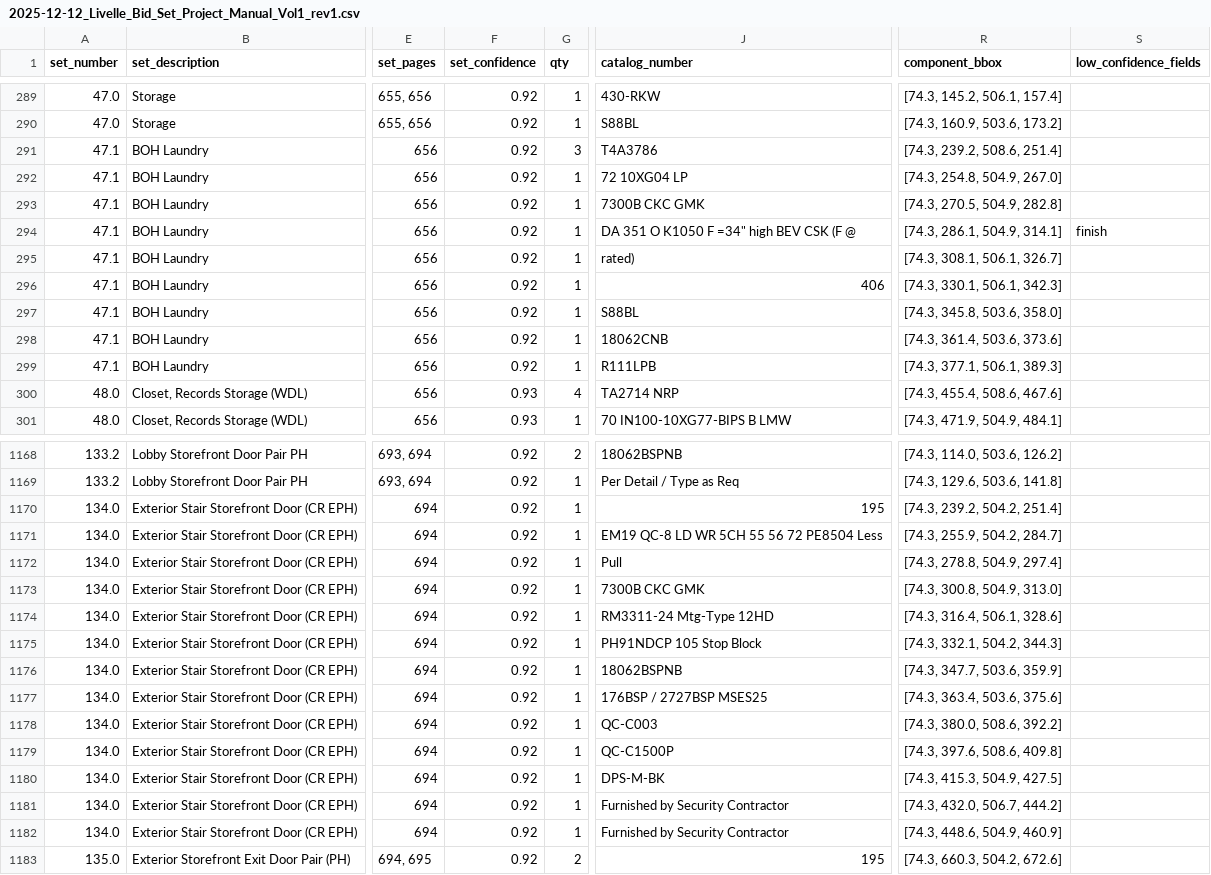
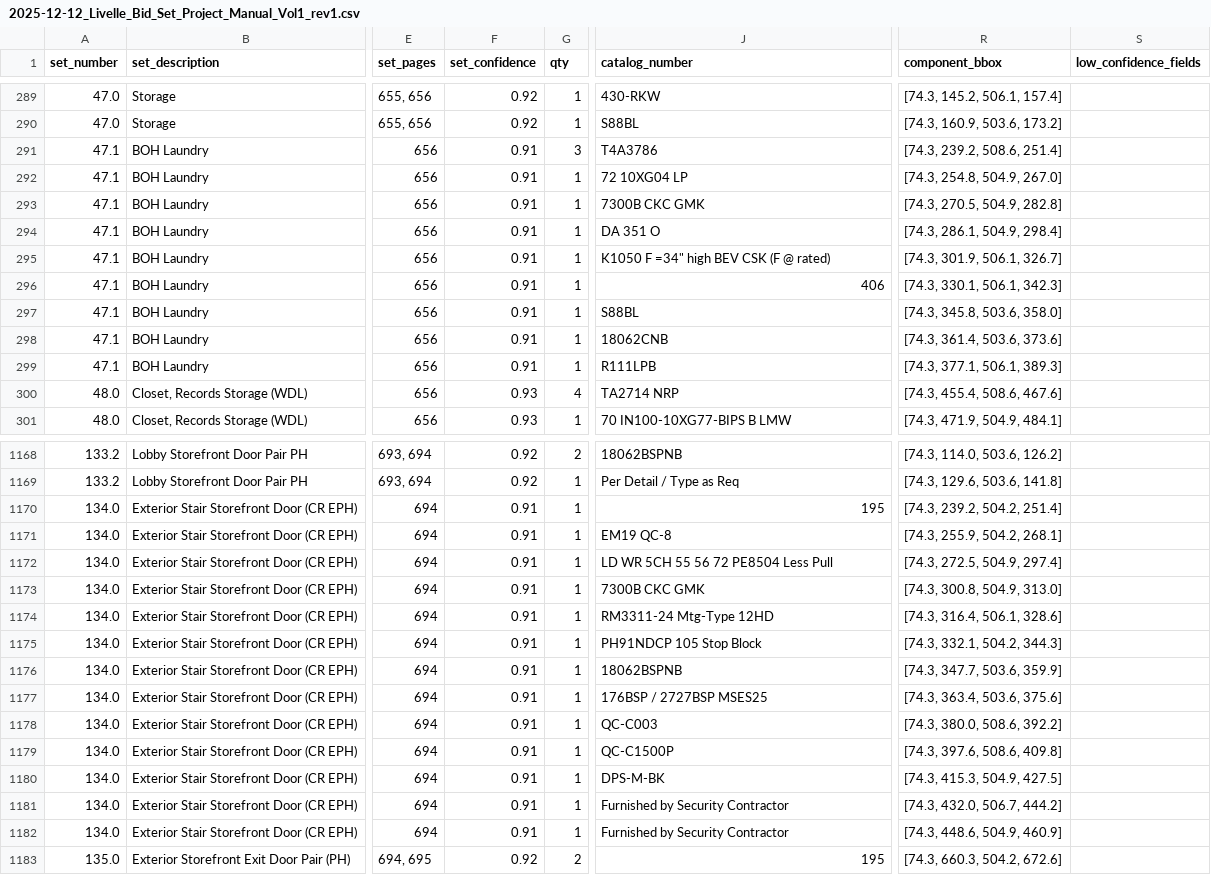
Before and after one commit to Jiyungi/fresco-hardware-sets, a CSV file: output/Livelle Mulholland - Life Plan Community/2025-12-12_Livelle_Bid_Set_Project_Manual_Vol1_rev1.csv, drawn as a sheet; only a part is shown, gaps mark what is left out; the diff covers the shown part only; the diff names each change by its address in the sheet, - before the commit and + after, or states it on an @@ line.

```diff
--- a/output/Livelle Mulholland - Life Plan Community/2025-12-12_Livelle_Bid_Set_Project_Manual_Vol1_rev1.csv
+++ b/output/Livelle Mulholland - Life Plan Community/2025-12-12_Livelle_Bid_Set_Project_Manual_Vol1_rev1.csv
-F291:F299 (set_confidence): 0.92
+F291:F299 (set_confidence): 0.91
-J294 (catalog_number): DA 351 O K1050 F =34" high BEV CSK (F @
+J294 (catalog_number): DA 351 O
-R294 (component_bbox): [74.3, 286.1, 504.9, 314.1]
+R294 (component_bbox): [74.3, 286.1, 504.9, 298.4]
-S294 (low_confidence_fields): finish
+S294 (low_confidence_fields): (empty)
-J295 (catalog_number): rated)
+J295 (catalog_number): K1050 F =34" high BEV CSK (F @ rated)
-R295 (component_bbox): [74.3, 308.1, 506.1, 326.7]
+R295 (component_bbox): [74.3, 301.9, 506.1, 326.7]
-F1170:F1182 (set_confidence): 0.92
+F1170:F1182 (set_confidence): 0.91
-J1171 (catalog_number): EM19 QC-8 LD WR 5CH 55 56 72 PE8504 Less
+J1171 (catalog_number): EM19 QC-8
-R1171 (component_bbox): [74.3, 255.9, 504.2, 284.7]
+R1171 (component_bbox): [74.3, 255.9, 504.2, 268.1]
-J1172 (catalog_number): Pull
+J1172 (catalog_number): LD WR 5CH 55 56 72 PE8504 Less Pull
-R1172 (component_bbox): [74.3, 278.8, 504.9, 297.4]
+R1172 (component_bbox): [74.3, 272.5, 504.9, 297.4]
```
Also changed, not shown: 160 edited cells elsewhere in this file, output/JC Ryan 2/087100 - Door Hardware-6.csv, 5 other files.
